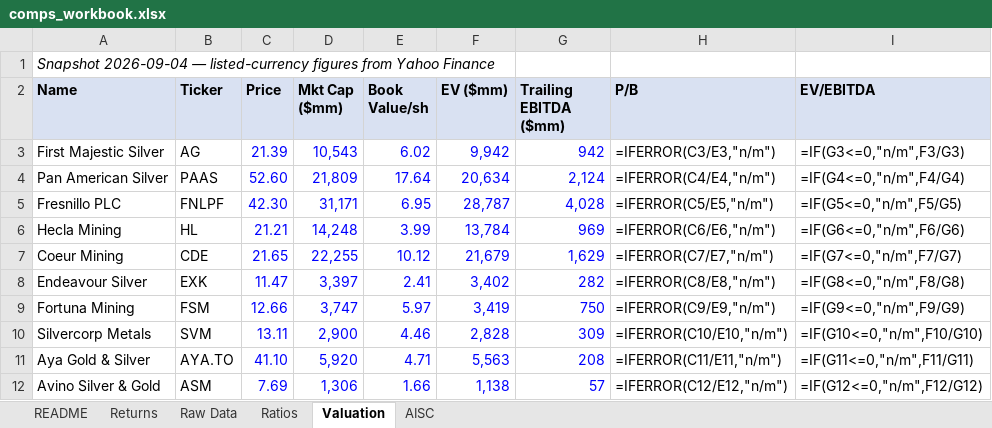
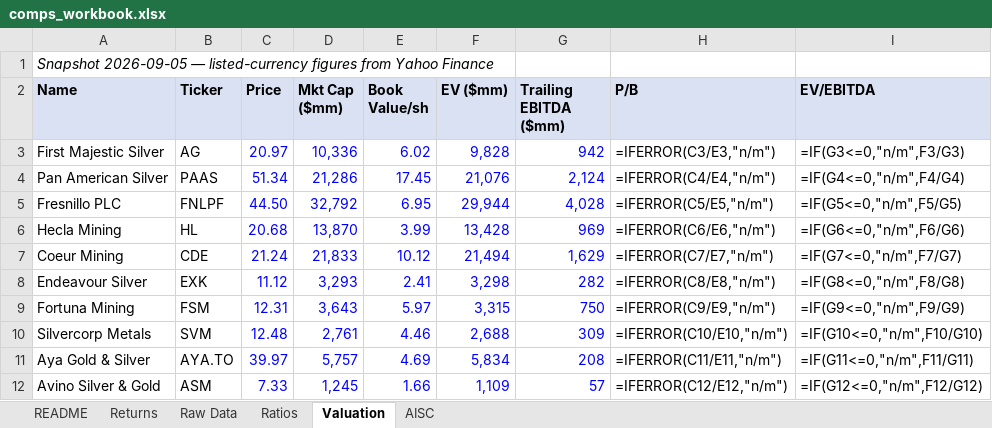
Before and after one commit to yalchinnijat/metals-mining-research, an Excel workbook: 02-data-engine/comps_workbook.xlsx, sheet Valuation, drawn as a sheet; values as stored, in another font and other column widths than the file's, no borders; formulas without a stored value are shown as written; the diff names each change by its address in the sheet, - before the commit and + after, or states it on an @@ line.

```diff
--- a/02-data-engine/comps_workbook.xlsx (sheet Valuation)
+++ b/02-data-engine/comps_workbook.xlsx (sheet Valuation)
-A1 (Name): Snapshot 2026-09-04 — listed-currency…
+A1 (Name): Snapshot 2026-09-05 — listed-currency…
-C3 (Price): 21.39
+C3 (Price): 20.97
-D3 (Mkt Cap ($mm)): 10,543
+D3 (Mkt Cap ($mm)): 10,336
-F3 (EV ($mm)): 9,942
+F3 (EV ($mm)): 9,828
-C4 (Price): 52.60
+C4 (Price): 51.34
-D4 (Mkt Cap ($mm)): 21,809
+D4 (Mkt Cap ($mm)): 21,286
-E4 (Book Value/sh): 17.64
+E4 (Book Value/sh): 17.45
-F4 (EV ($mm)): 20,634
+F4 (EV ($mm)): 21,076
-C5 (Price): 42.30
+C5 (Price): 44.50
-D5 (Mkt Cap ($mm)): 31,171
+D5 (Mkt Cap ($mm)): 32,792
-F5 (EV ($mm)): 28,787
+F5 (EV ($mm)): 29,944
-C6 (Price): 21.21
+C6 (Price): 20.68
-D6 (Mkt Cap ($mm)): 14,248
+D6 (Mkt Cap ($mm)): 13,870
-F6 (EV ($mm)): 13,784
+F6 (EV ($mm)): 13,428
-C7 (Price): 21.65
+C7 (Price): 21.24
-D7 (Mkt Cap ($mm)): 22,255
+D7 (Mkt Cap ($mm)): 21,833
-F7 (EV ($mm)): 21,679
+F7 (EV ($mm)): 21,494
-C8 (Price): 11.47
+C8 (Price): 11.12
-D8 (Mkt Cap ($mm)): 3,397
+D8 (Mkt Cap ($mm)): 3,293
-F8 (EV ($mm)): 3,402
+F8 (EV ($mm)): 3,298
-C9 (Price): 12.66
+C9 (Price): 12.31
-D9 (Mkt Cap ($mm)): 3,747
+D9 (Mkt Cap ($mm)): 3,643
-F9 (EV ($mm)): 3,419
+F9 (EV ($mm)): 3,315
-C10 (Price): 13.11
+C10 (Price): 12.48
-D10 (Mkt Cap ($mm)): 2,900
+D10 (Mkt Cap ($mm)): 2,761
-F10 (EV ($mm)): 2,828
+F10 (EV ($mm)): 2,688
-C11 (Price): 41.10
+C11 (Price): 39.97
-D11 (Mkt Cap ($mm)): 5,920
+D11 (Mkt Cap ($mm)): 5,757
-E11 (Book Value/sh): 4.71
+E11 (Book Value/sh): 4.69
-F11 (EV ($mm)): 5,563
+F11 (EV ($mm)): 5,834
-C12 (Price): 7.69
+C12 (Price): 7.33
-D12 (Mkt Cap ($mm)): 1,306
+D12 (Mkt Cap ($mm)): 1,245
-F12 (EV ($mm)): 1,138
+F12 (EV ($mm)): 1,109
```
Also changed, not shown: sheet Returns, sheet README, 1 other file.
